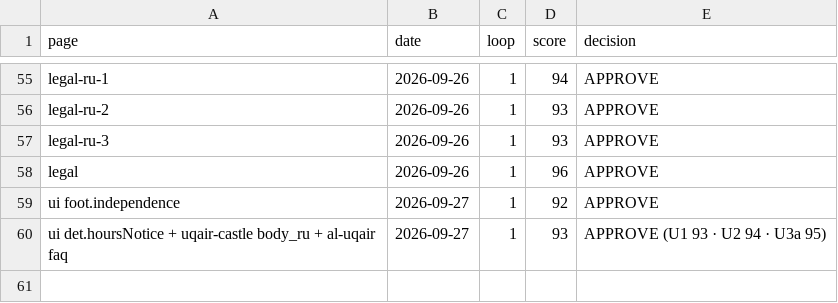
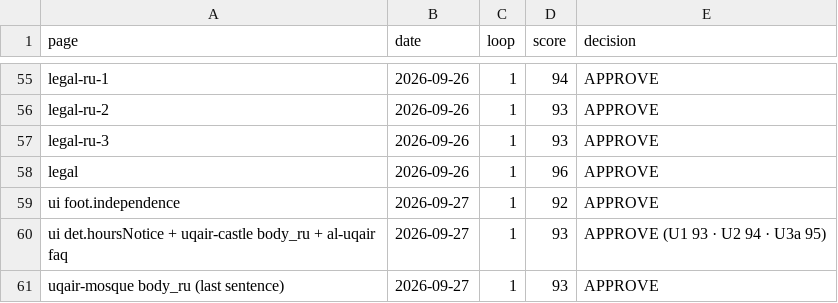
Before and after one commit to eyad62689-lab/visit-alahsa, a CSV file: ru-translation/memory/scores.csv, drawn as a sheet; only a part is shown, gaps mark what is left out.

Commit message:
uqair-mosque: drop round-the-clock hours claim; neutral restoration sentence
- Hours row (ar/en): exterior visit with the port yard, no all-day claim.
- Body, five languages: the attributed rehabilitation clause is replaced by
  the same restoration sentence used on uqair-castle.
- zh/de/ru translation memory and scores updated.

```diff
--- a/ru-translation/memory/scores.csv
+++ b/ru-translation/memory/scores.csv
@@ -60 +60,2 @@ ui foot.independence,2026-09-27,1,92,APPROVE
 "ui det.hoursNotice + uqair-castle body_ru + al-uqair faq",2026-09-27,1,93,"APPROVE (U1 93 · U2 94 · U3a 95)"
+"uqair-mosque body_ru (last sentence)",2026-09-27,1,93,APPROVE
```
Also changed, not shown: de-translation/memory/scores.csv, zh-translation/memory/scores.csv, 4 other files.
